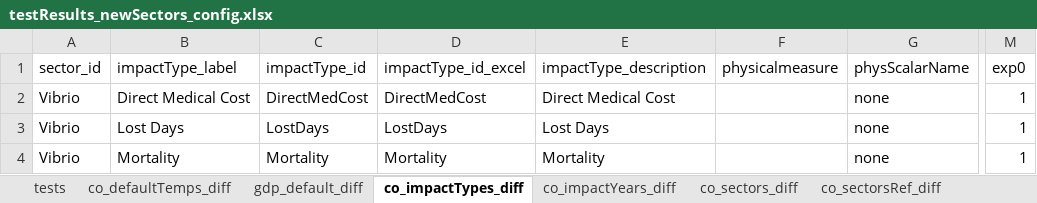
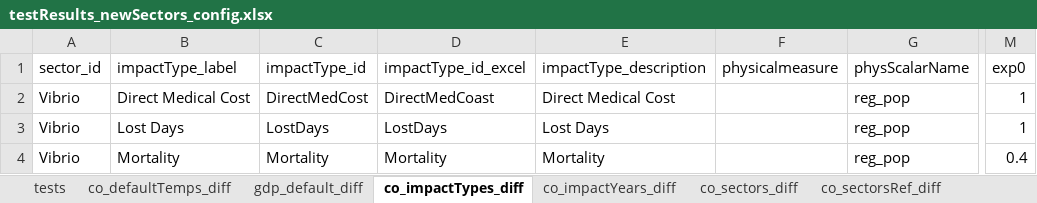
Before and after one commit to USEPA/FrEDI, an Excel workbook: createSystemData/data_tests/testResults_newSectors_config.xlsx, sheet co_impactTypes_diff, drawn as a sheet; only a part is shown, gaps mark what is left out; values as stored, in another font and other column widths than the file's, no borders; table styles not drawn; the diff names each change by its address in the sheet, - before the commit and + after, or states it on an @@ line.

```diff
--- a/createSystemData/data_tests/testResults_newSectors_config.xlsx (sheet co_impactTypes_diff)
+++ b/createSystemData/data_tests/testResults_newSectors_config.xlsx (sheet co_impactTypes_diff)
-D2 (impactType_id_excel): DirectMedCost
+D2 (impactType_id_excel): DirectMedCoast
-G2:G4 (physScalarName): none
+G2:G4 (physScalarName): reg_pop
-M4 (exp0): 1
+M4 (exp0): 0.4
```
Also changed, not shown: sheet scaledImpacts_values, sheet df_results0_diff, sheet data_scaledImpacts_diff, sheet df_sectorsInfo_diff, sheet tests, charts or pictures, createSystemData/data_tests/testResults_fredi_general.xlsx, createSystemData/data_tests/testResults_general_config.xlsx, 3 other files.
